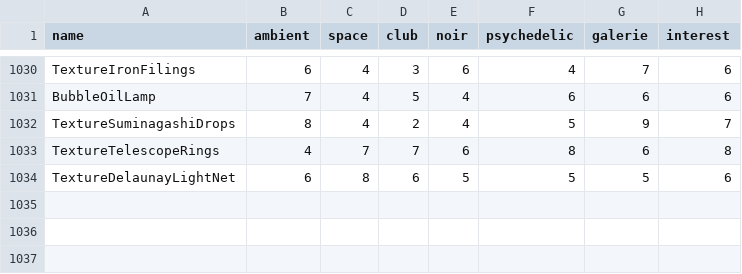
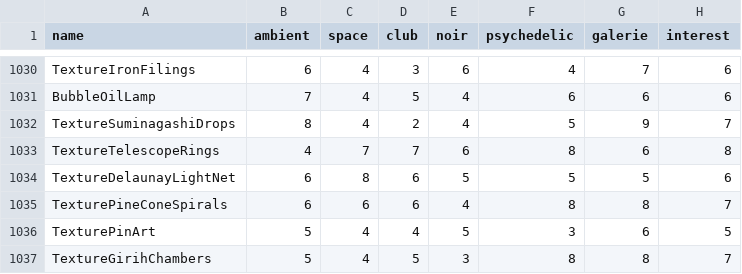
Before and after one commit to reneweller-coding/KaleidoscopeEnhanced, a TSV file: Tools/preset_fit.tsv, drawn as a sheet; only a part is shown, gaps mark what is left out.

```diff
--- a/Tools/preset_fit.tsv
+++ b/Tools/preset_fit.tsv
@@ -1034 +1034,4 @@ TextureTelescopeRings	4	7	7	6	8	6	8
 TextureDelaunayLightNet	6	8	6	5	5	5	6
+TexturePineConeSpirals	6	6	6	4	8	8	7
+TexturePinArt	5	4	4	5	3	6	5
+TextureGirihChambers	5	4	5	3	8	8	7
```
Also changed, not shown: 15 other files.
